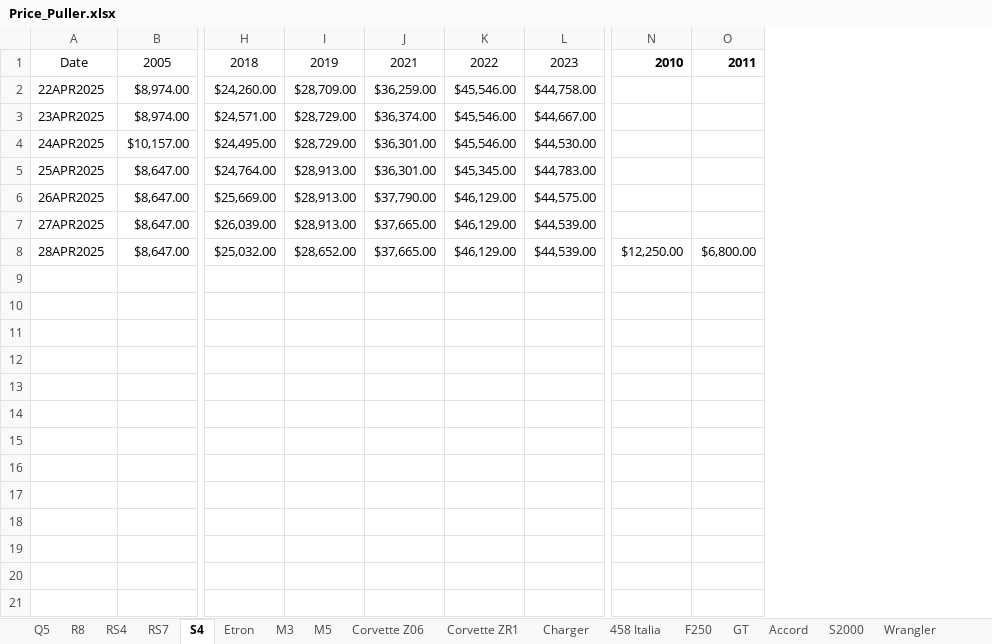
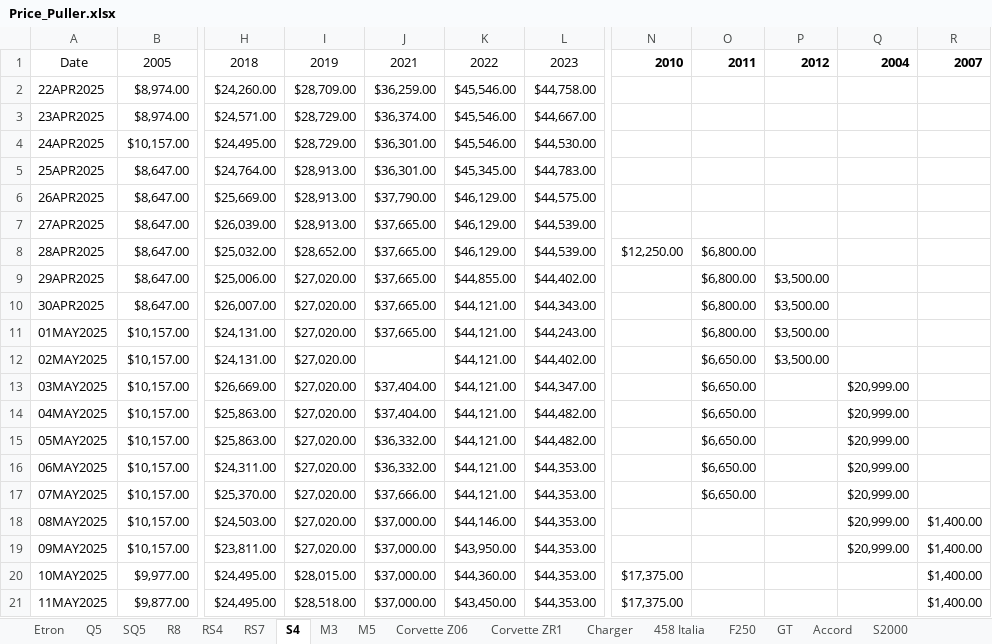
Before and after one commit to CantCommitRiteNow/Price-Puller---Used-Cars, an Excel workbook: Price_Puller.xlsx, sheet S4, drawn as a sheet; only a part is shown, gaps mark what is left out; values as stored, in another font and other column widths than the file's, no borders; conditional formats not drawn; removed rows and columns are numbered as before the commit, all else as after; rows hold the shown columns only; the diff covers the shown part only; the diff names each change by its address in the sheet, - before the commit and + after, or states it on an @@ line.

```diff
--- a/Price_Puller.xlsx (sheet S4)
+++ b/Price_Puller.xlsx (sheet S4)
+sheet tab: SQ5
@@ sheet tab order changed: Etron | Q5 | SQ5 | R8 | RS4 | RS7 | S4 | M3 | M5 | Corvette Z06 | Corvette ZR1 | Charger | 458 Italia | F250 | GT | Accord | S2000 @@
-column N, rows 1-8: 2010 |  |  |  |  |  |  | $12,250.00
-column O, rows 1-8: 2011 |  |  |  |  |  |  | $6,800.00
+column N, rows 1-8: 2010 |  |  |  |  |  |  | $12,250.00
+column O, rows 1-8: 2011 |  |  |  |  |  |  | $6,800.00
+column P, row 1: 2012
+column Q, row 1: 2004
+column R, row 1: 2007
+row 9: 29APR2025 | $8,647.00 | $25,006.00 | $27,020.00 | $37,665.00 | $44,855.00 | $44,402.00 |  | $6,800.00 | $3,500.00
+row 10: 30APR2025 | $8,647.00 | $26,007.00 | $27,020.00 | $37,665.00 | $44,121.00 | $44,343.00 |  | $6,800.00 | $3,500.00
+row 11: 01MAY2025 | $10,157.00 | $24,131.00 | $27,020.00 | $37,665.00 | $44,121.00 | $44,243.00 |  | $6,800.00 | $3,500.00
+row 12: 02MAY2025 | $10,157.00 | $24,131.00 | $27,020.00 |  | $44,121.00 | $44,402.00 |  | $6,650.00 | $3,500.00
+row 13: 03MAY2025 | $10,157.00 | $26,669.00 | $27,020.00 | $37,404.00 | $44,121.00 | $44,347.00 |  | $6,650.00 |  | $20,999.00
+row 14: 04MAY2025 | $10,157.00 | $25,863.00 | $27,020.00 | $37,404.00 | $44,121.00 | $44,482.00 |  | $6,650.00 |  | $20,999.00
+row 15: 05MAY2025 | $10,157.00 | $25,863.00 | $27,020.00 | $36,332.00 | $44,121.00 | $44,482.00 |  | $6,650.00 |  | $20,999.00
+row 16: 06MAY2025 | $10,157.00 | $24,311.00 | $27,020.00 | $36,332.00 | $44,121.00 | $44,353.00 |  | $6,650.00 |  | $20,999.00
+row 17: 07MAY2025 | $10,157.00 | $25,370.00 | $27,020.00 | $37,666.00 | $44,121.00 | $44,353.00 |  | $6,650.00 |  | $20,999.00
+row 18: 08MAY2025 | $10,157.00 | $24,503.00 | $27,020.00 | $37,000.00 | $44,146.00 | $44,353.00 |  |  |  | $20,999.00 | $1,400.00
+row 19: 09MAY2025 | $10,157.00 | $23,811.00 | $27,020.00 | $37,000.00 | $43,950.00 | $44,353.00 |  |  |  | $20,999.00 | $1,400.00
+row 20: 10MAY2025 | $9,977.00 | $24,495.00 | $28,015.00 | $37,000.00 | $44,360.00 | $44,353.00 | $17,375.00 |  |  |  | $1,400.00
+row 21: 11MAY2025 | $9,877.00 | $24,495.00 | $28,518.00 | $37,000.00 | $43,450.00 | $44,353.00 | $17,375.00 |  |  |  | $1,400.00
```
Also changed, not shown: 28 added rows elsewhere in this sheet, sheet Carrera S, sheet F250, sheet M3, sheet Corvette Z06, sheet C63 AMG, sheet GT3, 32 more sheets, other sheet tabs, 2 other files.
